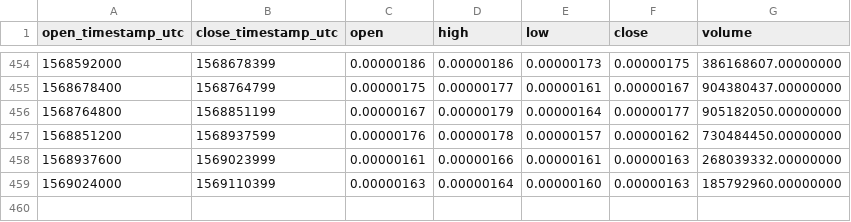
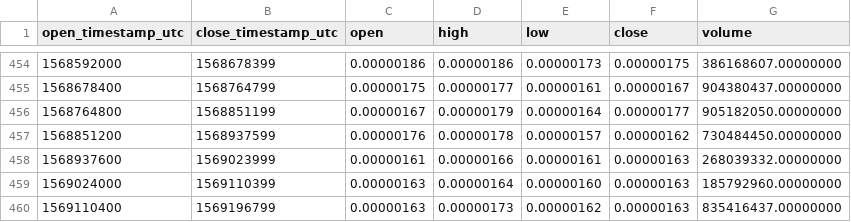
Before and after one commit to cryptobigbro/binance-NPXSETH, a CSV file: binance-NPXSETH-1d.csv, drawn as a sheet; only a part is shown, gaps mark what is left out.

```diff
--- a/binance-NPXSETH-1d.csv
+++ b/binance-NPXSETH-1d.csv
@@ -459 +459,2 @@ open_timestamp_utc,close_timestamp_utc,open,high,low,close,volume
 1569024000,1569110399,0.00000163,0.00000164,0.00000160,0.00000163,185792960.00000000
+1569110400,1569196799,0.00000163,0.00000173,0.00000162,0.00000163,835416437.00000000
```
Also changed, not shown: binance-NPXSETH-1h.csv.
